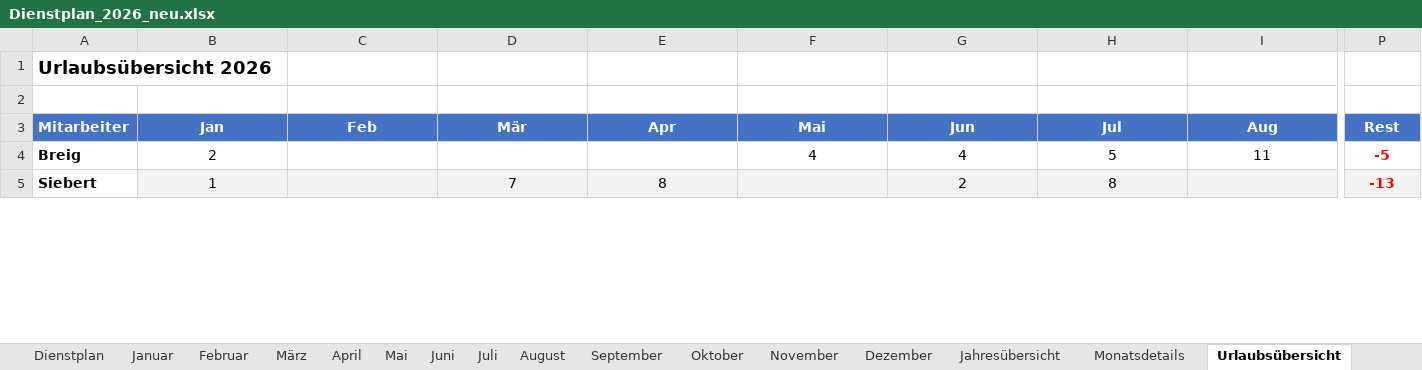
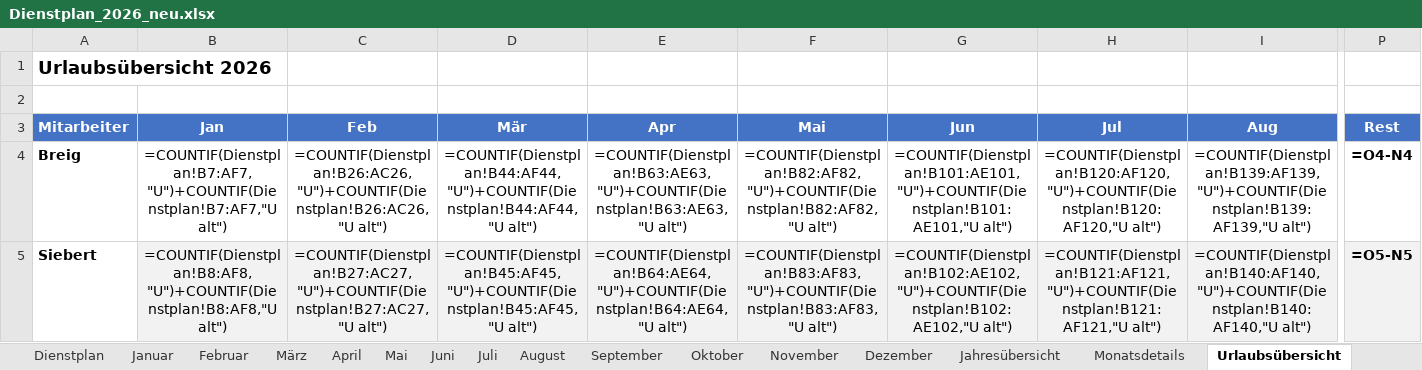
Before and after one commit to Bas1cally/Dienstplan, an Excel workbook: Dienstplan_2026_neu.xlsx, sheet Urlaubsübersicht, drawn as a sheet; only a part is shown, gaps mark what is left out; values as stored, in another font and other column widths than the file's, no borders; formulas without a stored value are shown as written; conditional formats not drawn; the diff covers the shown part only; the diff names each change by its address in the sheet, - before the commit and + after, or states it on an @@ line.

```diff
--- a/Dienstplan_2026_neu.xlsx (sheet Urlaubsübersicht)
+++ b/Dienstplan_2026_neu.xlsx (sheet Urlaubsübersicht)
-B4 (Jan): 2
+B4 (Jan): =COUNTIF(Dienstplan!B7:AF7,"U")+COUNTIF(Dienstplan!B7:AF7,"U alt")
-C4 (Feb): (empty)
+C4 (Feb): =COUNTIF(Dienstplan!B26:AC26,"U")+COUNTIF(Dienstplan!B26:AC26,"U alt")
-D4 (Mär): (empty)
+D4 (Mär): =COUNTIF(Dienstplan!B44:AF44,"U")+COUNTIF(Dienstplan!B44:AF44,"U alt")
-E4 (Apr): (empty)
+E4 (Apr): =COUNTIF(Dienstplan!B63:AE63,"U")+COUNTIF(Dienstplan!B63:AE63,"U alt")
-F4 (Mai): 4
+F4 (Mai): =COUNTIF(Dienstplan!B82:AF82,"U")+COUNTIF(Dienstplan!B82:AF82,"U alt")
-G4 (Jun): 4
+G4 (Jun): =COUNTIF(Dienstplan!B101:AE101,"U")+COUNTIF(Dienstplan!B101:AE101,"U alt")
-H4 (Jul): 5
+H4 (Jul): =COUNTIF(Dienstplan!B120:AF120,"U")+COUNTIF(Dienstplan!B120:AF120,"U alt")
-I4 (Aug): 11
+I4 (Aug): =COUNTIF(Dienstplan!B139:AF139,"U")+COUNTIF(Dienstplan!B139:AF139,"U alt")
-P4 (Rest): -5
+P4 (Rest): =O4-N4
-P4:P5 text colour: #FF0000
+P4:P5 text colour: black
-B5 (Jan): 1
+B5 (Jan): =COUNTIF(Dienstplan!B8:AF8,"U")+COUNTIF(Dienstplan!B8:AF8,"U alt")
-C5 (Feb): (empty)
+C5 (Feb): =COUNTIF(Dienstplan!B27:AC27,"U")+COUNTIF(Dienstplan!B27:AC27,"U alt")
-D5 (Mär): 7
+D5 (Mär): =COUNTIF(Dienstplan!B45:AF45,"U")+COUNTIF(Dienstplan!B45:AF45,"U alt")
-E5 (Apr): 8
+E5 (Apr): =COUNTIF(Dienstplan!B64:AE64,"U")+COUNTIF(Dienstplan!B64:AE64,"U alt")
-F5 (Mai): (empty)
+F5 (Mai): =COUNTIF(Dienstplan!B83:AF83,"U")+COUNTIF(Dienstplan!B83:AF83,"U alt")
-G5 (Jun): 2
+G5 (Jun): =COUNTIF(Dienstplan!B102:AE102,"U")+COUNTIF(Dienstplan!B102:AE102,"U alt")
-H5 (Jul): 8
+H5 (Jul): =COUNTIF(Dienstplan!B121:AF121,"U")+COUNTIF(Dienstplan!B121:AF121,"U alt")
-I5 (Aug): (empty)
+I5 (Aug): =COUNTIF(Dienstplan!B140:AF140,"U")+COUNTIF(Dienstplan!B140:AF140,"U alt")
-P5 (Rest): -13
+P5 (Rest): =O5-N5
```
Also changed, not shown: 163 edited cells and cell formats elsewhere in this sheet, sheet Dienstplan, 1 other file.
